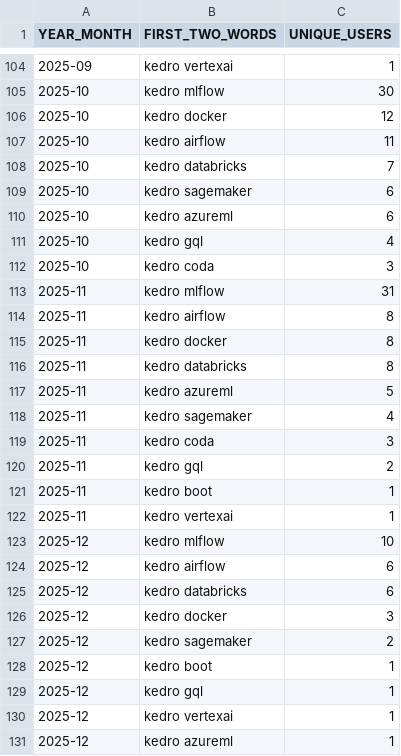
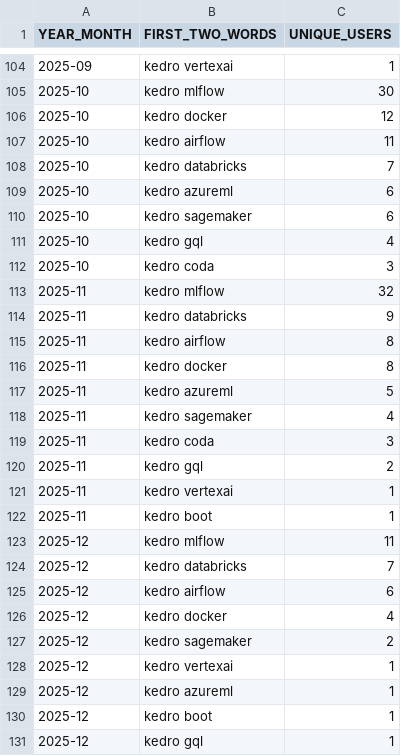
Before and after one commit to DimedS/kedro-pycafe-data, a CSV file: data/02_intermediate/kedro_plugins_mau.csv, drawn as a sheet; only a part is shown, gaps mark what is left out; the diff covers the shown part only.

```diff
--- a/data/02_intermediate/kedro_plugins_mau.csv
+++ b/data/02_intermediate/kedro_plugins_mau.csv
@@ -108,10 +108,10 @@ YEAR_MONTH,FIRST_TWO_WORDS,UNIQUE_USERS
 2025-10,kedro databricks,7
+2025-10,kedro azureml,6
 2025-10,kedro sagemaker,6
-2025-10,kedro azureml,6
 2025-10,kedro gql,4
 2025-10,kedro coda,3
-2025-11,kedro mlflow,31
+2025-11,kedro mlflow,32
+2025-11,kedro databricks,9
 2025-11,kedro airflow,8
 2025-11,kedro docker,8
-2025-11,kedro databricks,8
 2025-11,kedro azureml,5
@@ -120,12 +120,12 @@ YEAR_MONTH,FIRST_TWO_WORDS,UNIQUE_USERS
 2025-11,kedro gql,2
+2025-11,kedro vertexai,1
 2025-11,kedro boot,1
-2025-11,kedro vertexai,1
-2025-12,kedro mlflow,10
+2025-12,kedro mlflow,11
+2025-12,kedro databricks,7
 2025-12,kedro airflow,6
-2025-12,kedro databricks,6
-2025-12,kedro docker,3
+2025-12,kedro docker,4
 2025-12,kedro sagemaker,2
+2025-12,kedro vertexai,1
+2025-12,kedro azureml,1
 2025-12,kedro boot,1
 2025-12,kedro gql,1
-2025-12,kedro vertexai,1
-2025-12,kedro azureml,1
```
Also changed, not shown: 5 moved rows elsewhere in this file, data/02_intermediate/downloads_by_country.csv, data/02_intermediate/kedro_commands_mau.csv, 3 other files.
